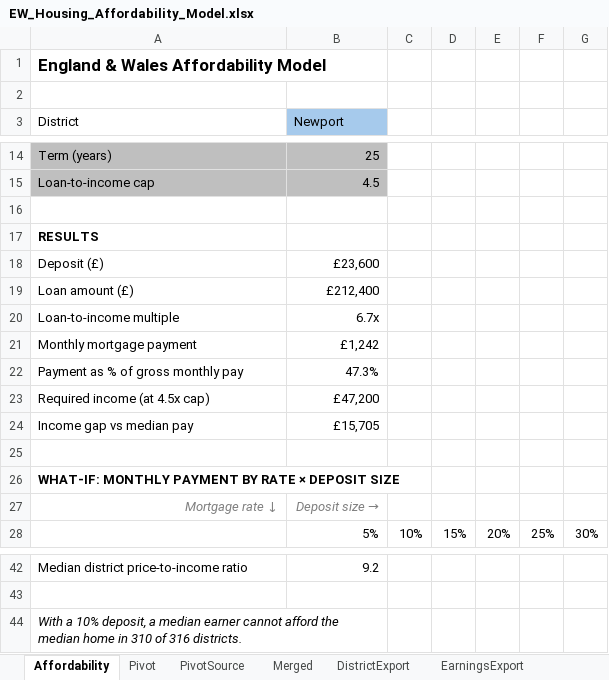
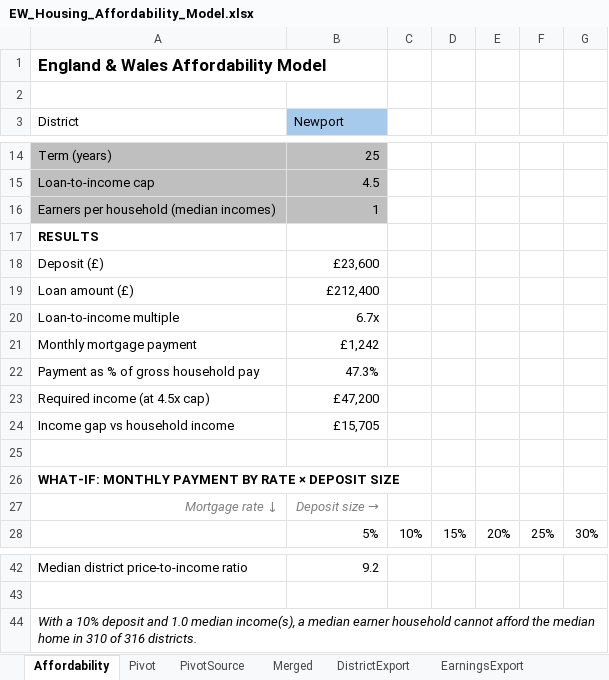
Before and after one commit to qpingWIN/England-Wales-Housing-Analysis, an Excel workbook: excel/EW_Housing_Affordability_Model.xlsx, sheet Affordability, drawn as a sheet; only a part is shown, gaps mark what is left out; values as stored, in another font and other column widths than the file's, no borders; conditional formats not drawn; removed rows and columns are numbered as before the commit, all else as after; the diff names each change by its address in the sheet, - before the commit and + after, or states it on an @@ line.

Commit message:
Add household earners sensitivity to affordability model; document mix-effect and income caveats

```diff
--- a/excel/EW_Housing_Affordability_Model.xlsx (sheet Affordability)
+++ b/excel/EW_Housing_Affordability_Model.xlsx (sheet Affordability)
-row 16: (empty)
+row 16: Earners per household (median incomes) | 1
-A16:B16 fill: none
+A16:B16 fill: #BFBFBF
-A22 (District): Payment as % of gross monthly pay
+A22 (District): Payment as % of gross household pay
-A24 (District): Income gap vs median pay
+A24 (District): Income gap vs household income
-A44 (District): …a 10% deposit, a median earner cannot afford…
+A44 (District): …a 10% deposit and 1.0 median income(s), a median earner household cannot afford…
-A44:B44 merged
+A44:G44 merged
```
Also changed, not shown: formulas that keep their value, 2 other files.
